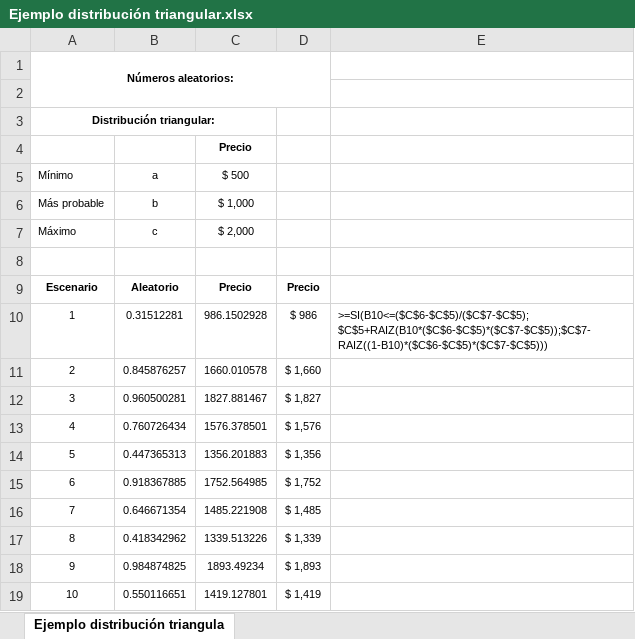
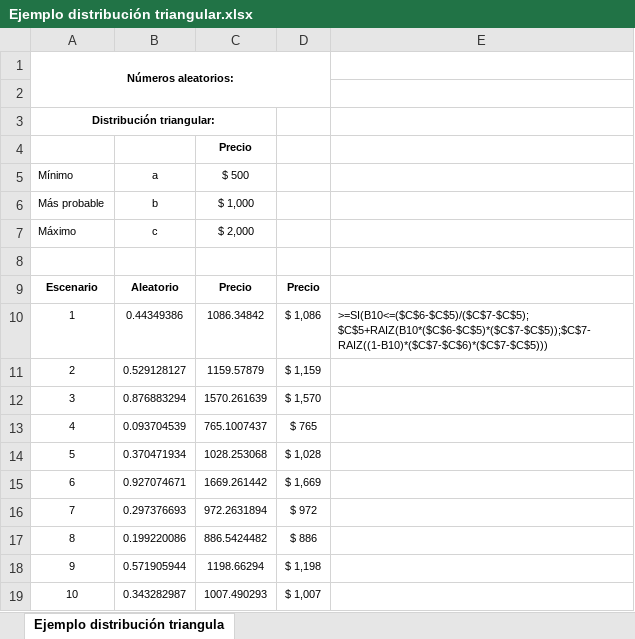
Before and after one commit to migueljimenezg/cursos, an Excel workbook: _downloads/109b9f5d55724f74347a38b45829e0da/Ejemplo distribución triangular.xlsx, sheet Ejemplo distribución triangula, drawn as a sheet; values as stored, in another font and other column widths than the file's, no borders; charts and pictures not drawn; the diff names each change by its address in the sheet, - before the commit and + after, or states it on an @@ line.

```diff
--- a/_downloads/109b9f5d55724f74347a38b45829e0da/Ejemplo distribución triangular.xlsx (sheet Ejemplo distribución triangula)
+++ b/_downloads/109b9f5d55724f74347a38b45829e0da/Ejemplo distribución triangular.xlsx (sheet Ejemplo distribución triangula)
-B10: 0.31512281
+B10: 0.44349386
-C10: 986.1502928
+C10: 1086.34842
-D10: $ 986
+D10: $ 1,086
-E10: >=SI(B10<=($C$6-$C$5)/($C$7-$C$5);$C$5+RAIZ(B10*($C$6-$C$5)*($C$7-$C$5));$C$7-RAIZ((1-B10)*($C$6-$C$5)*($C$7-$C$5)))
+E10: >=SI(B10<=($C$6-$C$5)/($C$7-$C$5);$C$5+RAIZ(B10*($C$6-$C$5)*($C$7-$C$5));$C$7-RAIZ((1-B10)*($C$7-$C$6)*($C$7-$C$5)))
-B11: 0.845876257
+B11: 0.529128127
-C11: 1660.010578
+C11: 1159.57879
-D11: $ 1,660
+D11: $ 1,159
-B12: 0.960500281
+B12: 0.876883294
-C12: 1827.881467
+C12: 1570.261639
-D12: $ 1,827
+D12: $ 1,570
-B13: 0.760726434
+B13: 0.093704539
-C13: 1576.378501
+C13: 765.1007437
-D13: $ 1,576
+D13: $ 765
-B14: 0.447365313
+B14: 0.370471934
-C14: 1356.201883
+C14: 1028.253068
-D14: $ 1,356
+D14: $ 1,028
-B15: 0.918367885
+B15: 0.927074671
-C15: 1752.564985
+C15: 1669.261442
-D15: $ 1,752
+D15: $ 1,669
-B16: 0.646671354
+B16: 0.297376693
-C16: 1485.221908
+C16: 972.2631894
-D16: $ 1,485
+D16: $ 972
-B17: 0.418342962
+B17: 0.199220086
-C17: 1339.513226
+C17: 886.5424482
-D17: $ 1,339
+D17: $ 886
-B18: 0.984874825
+B18: 0.571905944
-C18: 1893.49234
+C18: 1198.66294
-D18: $ 1,893
+D18: $ 1,198
-B19: 0.550116651
+B19: 0.343282987
-C19: 1419.127801
+C19: 1007.490293
-D19: $ 1,419
+D19: $ 1,007
```
Also changed, not shown: charts or pictures, 2 other files.
